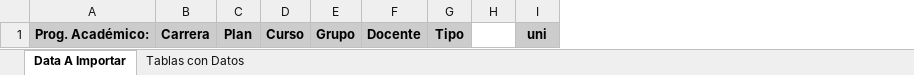
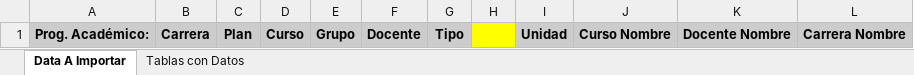
Before and after one commit to La-Pontificia/pontiapp-laravel, an Excel workbook: public/templates/academic_schedules_pontisis_teachers.xlsx, sheet Data A Importar, drawn as a sheet; values as stored, in another font and other column widths than the file's, no borders; removed rows and columns are numbered as before the commit, all else as after; the diff names each change by its address in the sheet, - before the commit and + after, or states it on an @@ line.

Commit message:
Update academic schedule templates: Revised formatting and structure for improved clarity and usability.

```diff
--- a/public/templates/academic_schedules_pontisis_teachers.xlsx (sheet Data A Importar)
+++ b/public/templates/academic_schedules_pontisis_teachers.xlsx (sheet Data A Importar)
-column I, row 1: uni
+column I, row 1: Unidad
+column J, row 1: Curso Nombre
+column K, row 1: Docente Nombre
+column L, row 1: Carrera Nombre
-H1 fill: none
+H1 fill: #FFFF00
```
Also changed, not shown: public/templates/academic_schedules_pontisis.xlsx, 1 other file.
